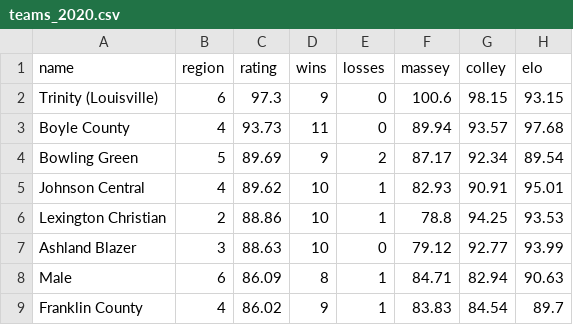
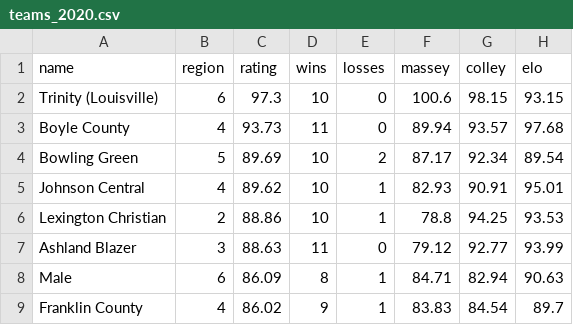
Before and after one commit to jacksonkennedynorris/rankings, a CSV file: football/teams_2020.csv, drawn as a sheet; only a part is shown.

```diff
--- a/football/teams_2020.csv
+++ b/football/teams_2020.csv
@@ -1,8 +1,8 @@
 name,region,rating,wins,losses,massey,colley,elo
-Trinity (Louisville),6,97.3,9,0,100.6,98.15,93.15
+Trinity (Louisville),6,97.3,10,0,100.6,98.15,93.15
 Boyle County,4,93.73,11,0,89.94,93.57,97.68
-Bowling Green,5,89.69,9,2,87.17,92.34,89.54
+Bowling Green,5,89.69,10,2,87.17,92.34,89.54
 Johnson Central,4,89.62,10,1,82.93,90.91,95.01
 Lexington Christian,2,88.86,10,1,78.8,94.25,93.53
-Ashland Blazer,3,88.63,10,0,79.12,92.77,93.99
+Ashland Blazer,3,88.63,11,0,79.12,92.77,93.99
 Male,6,86.09,8,1,84.71,82.94,90.63
```
Also changed, not shown: 37 other files.
